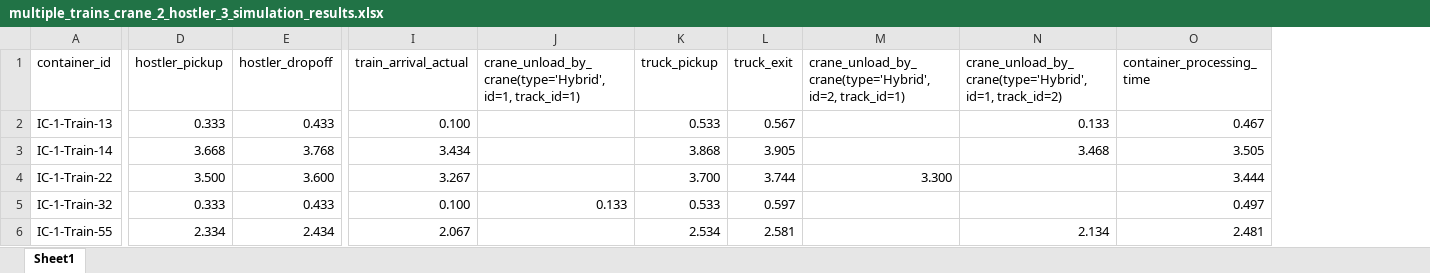
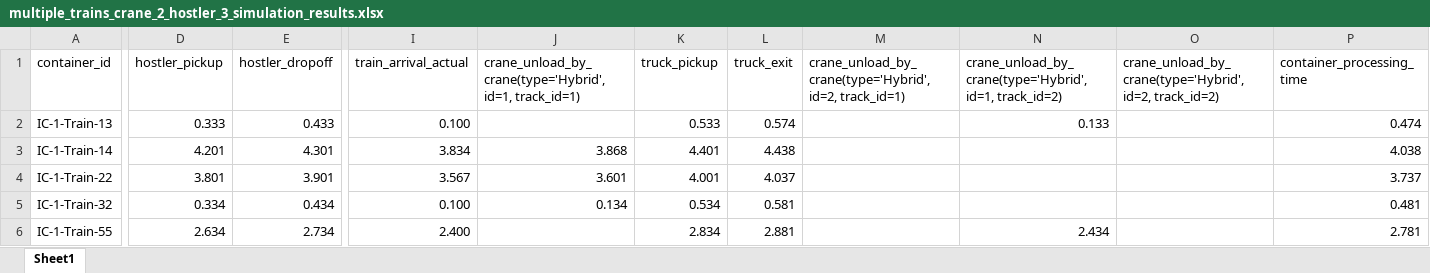
Before and after one commit to qianntong/LIFTS, an Excel workbook: output/double_track_results/multiple_trains_crane_2_hostler_3_simulation_results.xlsx, sheet Sheet1, drawn as a sheet; only a part is shown, gaps mark what is left out; values as stored, in another font and other column widths than the file's, no borders; table styles not drawn; addresses are those after the commit; the diff covers the shown part only; the diff names each change by its address in the sheet, - before the commit and + after, or states it on an @@ line.

Commit message:
Update single_track_simulation.py and README.md

```diff
--- a/output/double_track_results/multiple_trains_crane_2_hostler_3_simulation_results.xlsx (sheet Sheet1)
+++ b/output/double_track_results/multiple_trains_crane_2_hostler_3_simulation_results.xlsx (sheet Sheet1)
+column O, row 1: crane_unload_by_crane(type='Hybrid', id=2, track_id=2)
-L2 (truck_exit): 0.567
+L2 (truck_exit): 0.574
-P2 (container_processing_time): 0.467
+P2 (container_processing_time): 0.474
-D3 (hostler_pickup): 3.668
+D3 (hostler_pickup): 4.201
-E3 (hostler_dropoff): 3.768
+E3 (hostler_dropoff): 4.301
-I3 (train_arrival_actual): 3.434
+I3 (train_arrival_actual): 3.834
-J3: (empty)
+J3: 3.868
-K3 (truck_pickup): 3.868
+K3 (truck_pickup): 4.401
-L3 (truck_exit): 3.905
+L3 (truck_exit): 4.438
-N3: 3.468
+N3: (empty)
-P3 (container_processing_time): 3.505
+P3 (container_processing_time): 4.038
-D4 (hostler_pickup): 3.500
+D4 (hostler_pickup): 3.801
-E4 (hostler_dropoff): 3.600
+E4 (hostler_dropoff): 3.901
-I4 (train_arrival_actual): 3.267
+I4 (train_arrival_actual): 3.567
-J4: (empty)
+J4: 3.601
-K4 (truck_pickup): 3.700
+K4 (truck_pickup): 4.001
-L4 (truck_exit): 3.744
+L4 (truck_exit): 4.037
-M4: 3.300
+M4: (empty)
-P4 (container_processing_time): 3.444
+P4 (container_processing_time): 3.737
-D5 (hostler_pickup): 0.333
+D5 (hostler_pickup): 0.334
-E5 (hostler_dropoff): 0.433
+E5 (hostler_dropoff): 0.434
-J5: 0.133
+J5: 0.134
-K5 (truck_pickup): 0.533
+K5 (truck_pickup): 0.534
-L5 (truck_exit): 0.597
+L5 (truck_exit): 0.581
-P5 (container_processing_time): 0.497
+P5 (container_processing_time): 0.481
-D6 (hostler_pickup): 2.334
+D6 (hostler_pickup): 2.634
-E6 (hostler_dropoff): 2.434
+E6 (hostler_dropoff): 2.734
-I6 (train_arrival_actual): 2.067
+I6 (train_arrival_actual): 2.400
-K6 (truck_pickup): 2.534
+K6 (truck_pickup): 2.834
-L6 (truck_exit): 2.581
+L6 (truck_exit): 2.881
-N6: 2.134
+N6: 2.434
-P6 (container_processing_time): 2.481
+P6 (container_processing_time): 2.781
```
Also changed, not shown: 149 edited cells elsewhere in this sheet, 2 other files.
